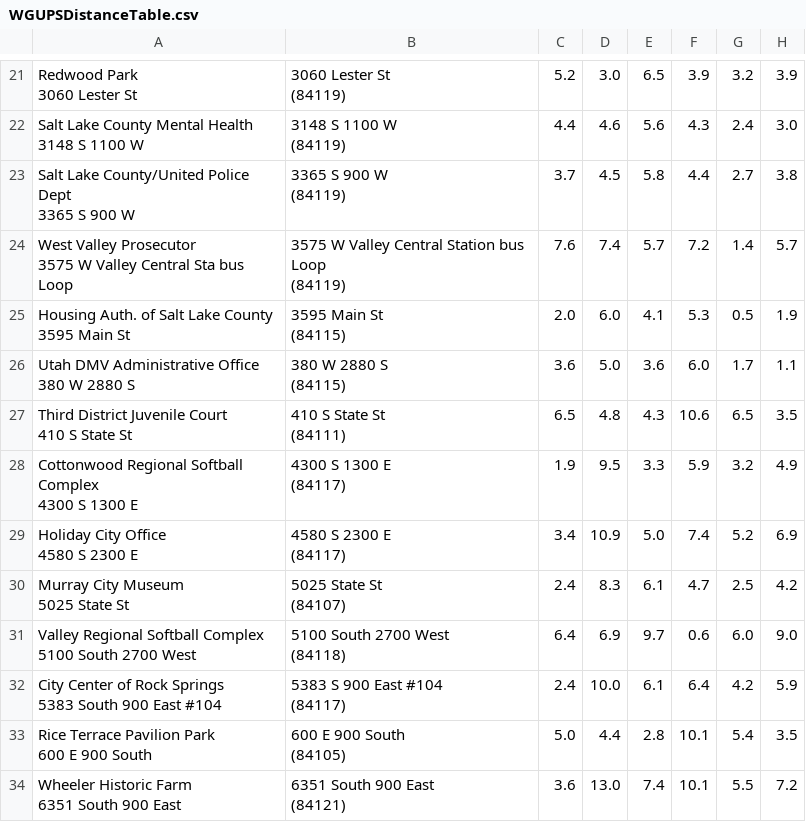
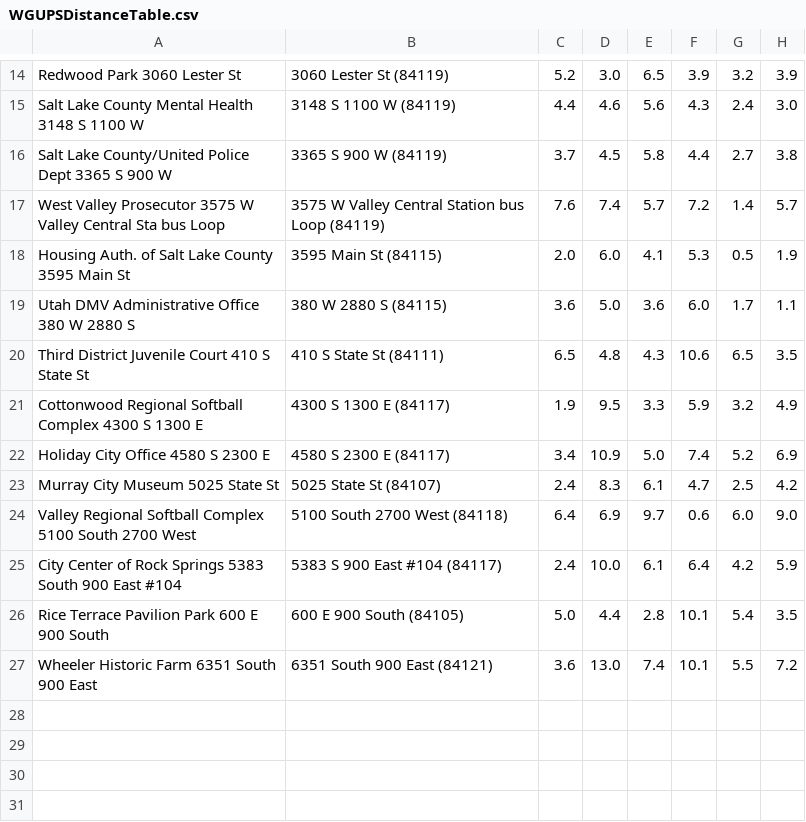
Before and after one commit to samanthacanady77/DSAProject, a CSV file: DSAProject/WGUPSDistanceTable.csv, drawn as a sheet; only a part is shown, gaps mark what is left out; addresses are those after the commit; ↵ is a line break in a cell; the diff covers the shown part only; the diff names each change by its address in the sheet, - before the commit and + after, or states it on an @@ line.

```diff
--- a/DSAProject/WGUPSDistanceTable.csv
+++ b/DSAProject/WGUPSDistanceTable.csv
-A14: Redwood Park ↵ 3060 Lester St
+A14: Redwood Park 3060 Lester St
-B14: 3060 Lester St ↵ (84119)
+B14: 3060 Lester St (84119)
-A15: Salt Lake County Mental Health ↵ 3148 S 1100 W
+A15: Salt Lake County Mental Health 3148 S 1100 W
-B15: 3148 S 1100 W ↵ (84119)
+B15: 3148 S 1100 W (84119)
-A16: …900 W
+A16: …900 W
-B16: 3365 S 900 W ↵ (84119)
+B16: 3365 S 900 W (84119)
-A17: …bus Loop
+A17: …bus Loop
-B17: …Loop ↵ (84119)
+B17: …Loop (84119)
-A18: …Main St
+A18: …Main St
-B18: 3595 Main St ↵ (84115)
+B18: 3595 Main St (84115)
-A19: Utah DMV Administrative Office ↵ 380 W 2880 S
+A19: Utah DMV Administrative Office 380 W 2880 S
-B19: 380 W 2880 S ↵ (84115)
+B19: 380 W 2880 S (84115)
-A20: Third District Juvenile Court ↵ 410 S State St
+A20: Third District Juvenile Court 410 S State St
-B20: 410 S State St ↵ (84111)
+B20: 410 S State St (84111)
-A21: …1300 E
+A21: …1300 E
-B21: 4300 S 1300 E ↵ (84117)
+B21: 4300 S 1300 E (84117)
-A22: Holiday City Office ↵ 4580 S 2300 E
+A22: Holiday City Office 4580 S 2300 E
-B22: 4580 S 2300 E ↵ (84117)
+B22: 4580 S 2300 E (84117)
-A23: Murray City Museum ↵ 5025 State St
+A23: Murray City Museum 5025 State St
-B23: 5025 State St ↵ (84107)
+B23: 5025 State St (84107)
-A24: …2700 West
+A24: …2700 West
-B24: 5100 South 2700 West ↵ (84118)
+B24: 5100 South 2700 West (84118)
-A25: …East #104
+A25: …East #104
-B25: 5383 S 900 East #104 ↵ (84117)
+B25: 5383 S 900 East #104 (84117)
-A26: Rice Terrace Pavilion Park ↵ 600 E 900 South
+A26: Rice Terrace Pavilion Park 600 E 900 South
-B26: 600 E 900 South ↵ (84105)
+B26: 600 E 900 South (84105)
-A27: Wheeler Historic Farm ↵ 6351 South 900 East
+A27: Wheeler Historic Farm 6351 South 900 East
-B27: 6351 South 900 East ↵ (84121)
+B27: 6351 South 900 East (84121)
```
Also changed, not shown: 7 removed rows and 24 edited cells elsewhere in this file, 4 other files.
